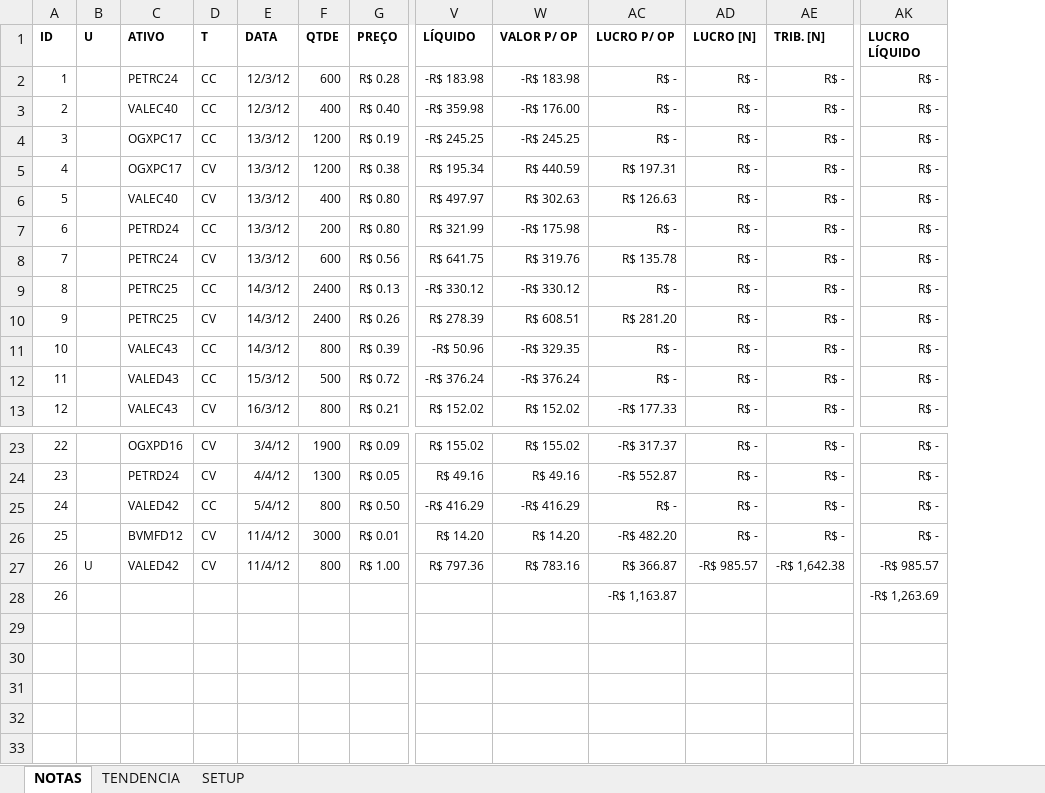
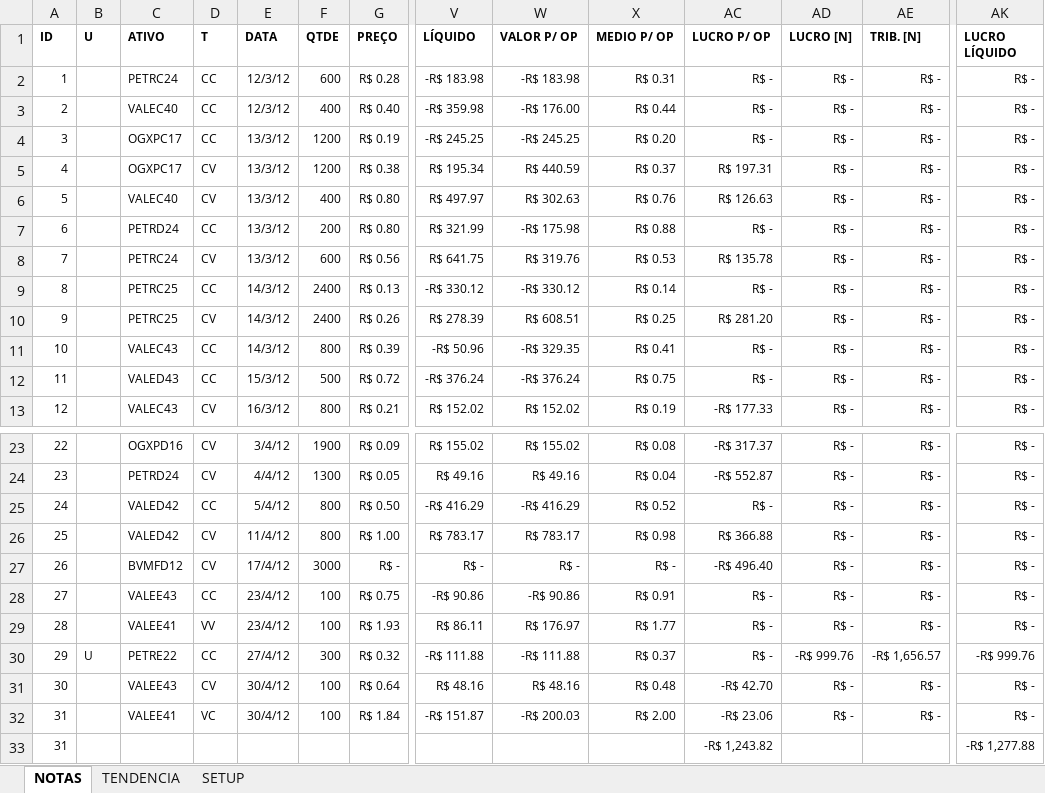
Before and after one commit to bengelbert/ifsc, an Excel workbook: stocks/nc_xpi_opcoes.xlsx, sheet NOTAS, drawn as a sheet; only a part is shown, gaps mark what is left out; values as stored, in another font and other column widths than the file's, no borders; table styles not drawn; removed rows and columns are numbered as before the commit, all else as after; rows hold the shown columns only; the diff names each change by its address in the sheet, - before the commit and + after, or states it on an @@ line.

Commit message:
ok

```diff
--- a/stocks/nc_xpi_opcoes.xlsx (sheet NOTAS)
+++ b/stocks/nc_xpi_opcoes.xlsx (sheet NOTAS)
@@ column X (MEDIO P/ OP) unhidden, rows 2-13: R$ 0.31 | R$ 0.44 | R$ 0.20 | R$ 0.37 | R$ 0.76 | R$ 0.88 | R$ 0.53 | R$ 0.14 | R$ 0.25 | R$ 0.41 | R$ 0.75 | R$ 0.19; rows 23-25: R$ 0.08 | R$ 0.04 | R$ 0.52; row 27: R$ -; row 30: R$ 0.37 @@
+row 26: 25 |  | VALED42 | CV | 11/4/12 | 800 | R$ 1.00 | R$ 783.17 | R$ 783.17 | R$ 0.98 | R$ 366.88 | R$ - | R$ - | R$ -
@@ column A (ID) renumbered between rows 27 and 30 @@
-E27 (DATA): 11/4/12
+E27 (DATA): 17/4/12
-G27 (PREÇO): R$ 0.01
+G27 (PREÇO): R$ -
-V27 (LÍQUIDO): R$ 14.20
+V27 (LÍQUIDO): R$ -
-W27 (VALOR P/ OP): R$ 14.20
+W27 (VALOR P/ OP): R$ -
-AC27 (LUCRO P/ OP): -R$ 482.20
+AC27 (LUCRO P/ OP): -R$ 496.40
+row 28: 27 |  | VALEE43 | CC | 23/4/12 | 100 | R$ 0.75 | -R$ 90.86 | -R$ 90.86 | R$ 0.91 | R$ - | R$ - | R$ - | R$ -
+row 29: 28 |  | VALEE41 | VV | 23/4/12 | 100 | R$ 1.93 | R$ 86.11 | R$ 176.97 | R$ 1.77 | R$ - | R$ - | R$ - | R$ -
-C30 (ATIVO): VALED42
+C30 (ATIVO): PETRE22
-D30 (T): CV
+D30 (T): CC
-E30 (DATA): 11/4/12
+E30 (DATA): 27/4/12
-F30 (QTDE): 800
+F30 (QTDE): 300
-G30 (PREÇO): R$ 1.00
+G30 (PREÇO): R$ 0.32
-V30 (LÍQUIDO): R$ 797.36
+V30 (LÍQUIDO): -R$ 111.88
-W30 (VALOR P/ OP): R$ 783.16
+W30 (VALOR P/ OP): -R$ 111.88
-AC30 (LUCRO P/ OP): R$ 366.87
+AC30 (LUCRO P/ OP): R$ -
-AD30 (LUCRO [N]): -R$ 985.57
+AD30 (LUCRO [N]): -R$ 999.76
-AE30 (TRIB. [N]): -R$ 1,642.38
+AE30 (TRIB. [N]): -R$ 1,656.57
-AK30 (LUCRO LÍQUIDO): -R$ 985.57
+AK30 (LUCRO LÍQUIDO): -R$ 999.76
-row 28: 26 |  |  |  |  |  |  |  |  | -R$ 1,163.87 |  |  | -R$ 1,263.69
+row 31: 30 |  | VALEE43 | CV | 30/4/12 | 100 | R$ 0.64 | R$ 48.16 | R$ 48.16 | R$ 0.48 | -R$ 42.70 | R$ - | R$ - | R$ -
+row 32: 31 |  | VALEE41 | VC | 30/4/12 | 100 | R$ 1.84 | -R$ 151.87 | -R$ 200.03 | R$ 2.00 | -R$ 23.06 | R$ - | R$ - | R$ -
+row 33: 31 |  |  |  |  |  |  |  |  |  | -R$ 1,243.82 |  |  | -R$ 1,277.88
```
Also changed, not shown: sheet TENDENCIA, formulas that keep their value, hidden cells.
